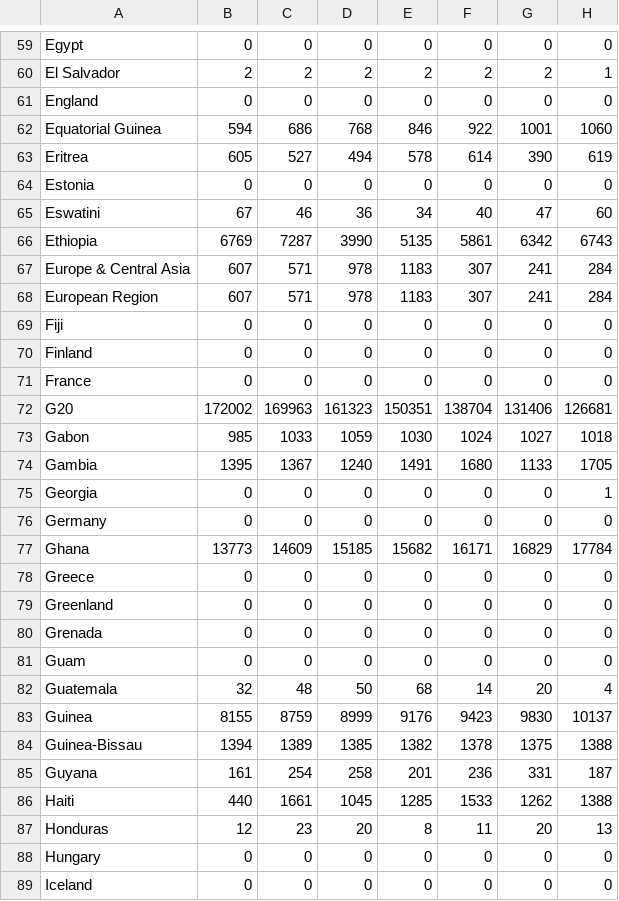
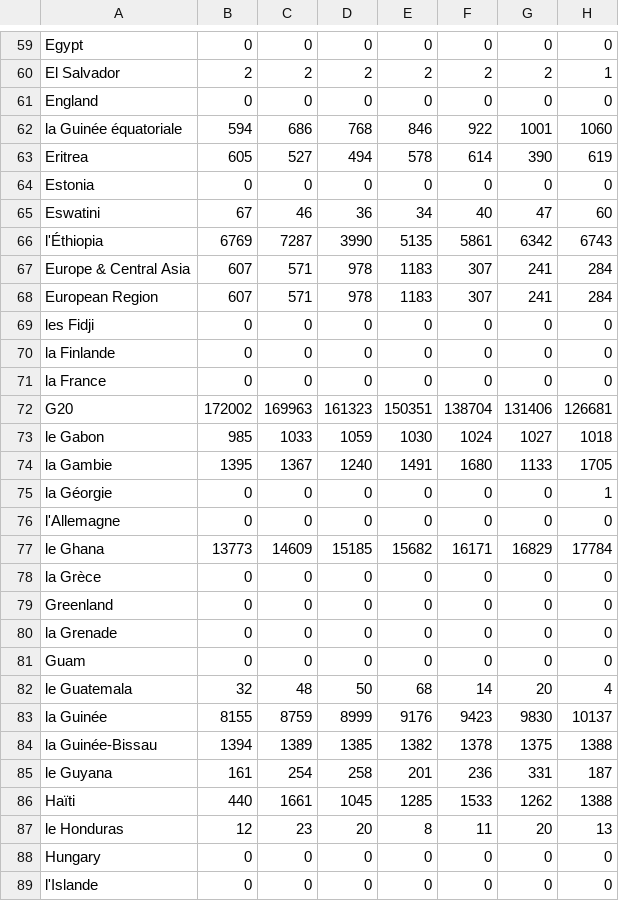
Before and after one commit to Sammy-E/Science-des-Donn-es, a CSV file: global-malaria.csv, drawn as a sheet; only a part is shown, gaps mark what is left out; the diff covers the shown part only; the diff names each change by its address in the sheet, - before the commit and + after, or states it on an @@ line.

Commit message:
Update global-malaria.csv

```diff
--- a/global-malaria.csv
+++ b/global-malaria.csv
-A62: Equatorial Guinea
+A62: la Guinée équatoriale
-A66: Ethiopia
+A66: l'Éthiopia
-A69: Fiji
+A69: les Fidji
-A70: Finland
+A70: la Finlande
-A71: France
+A71: la France
-A73: Gabon
+A73: le Gabon
-A74: Gambia
+A74: la Gambie
-A75: Georgia
+A75: la Géorgie
-A76: Germany
+A76: l'Allemagne
-A77: Ghana
+A77: le Ghana
-A78: Greece
+A78: la Grèce
-A80: Grenada
+A80: la Grenade
-A82: Guatemala
+A82: le Guatemala
-A83: Guinea
+A83: la Guinée
-A84: Guinea-Bissau
+A84: la Guinée-Bissau
-A85: Guyana
+A85: le Guyana
-A86: Haiti
+A86: Haïti
-A87: Honduras
+A87: le Honduras
-A89: Iceland
+A89: l'Islande
```
Also changed, not shown: 47 edited cells elsewhere in this file.
